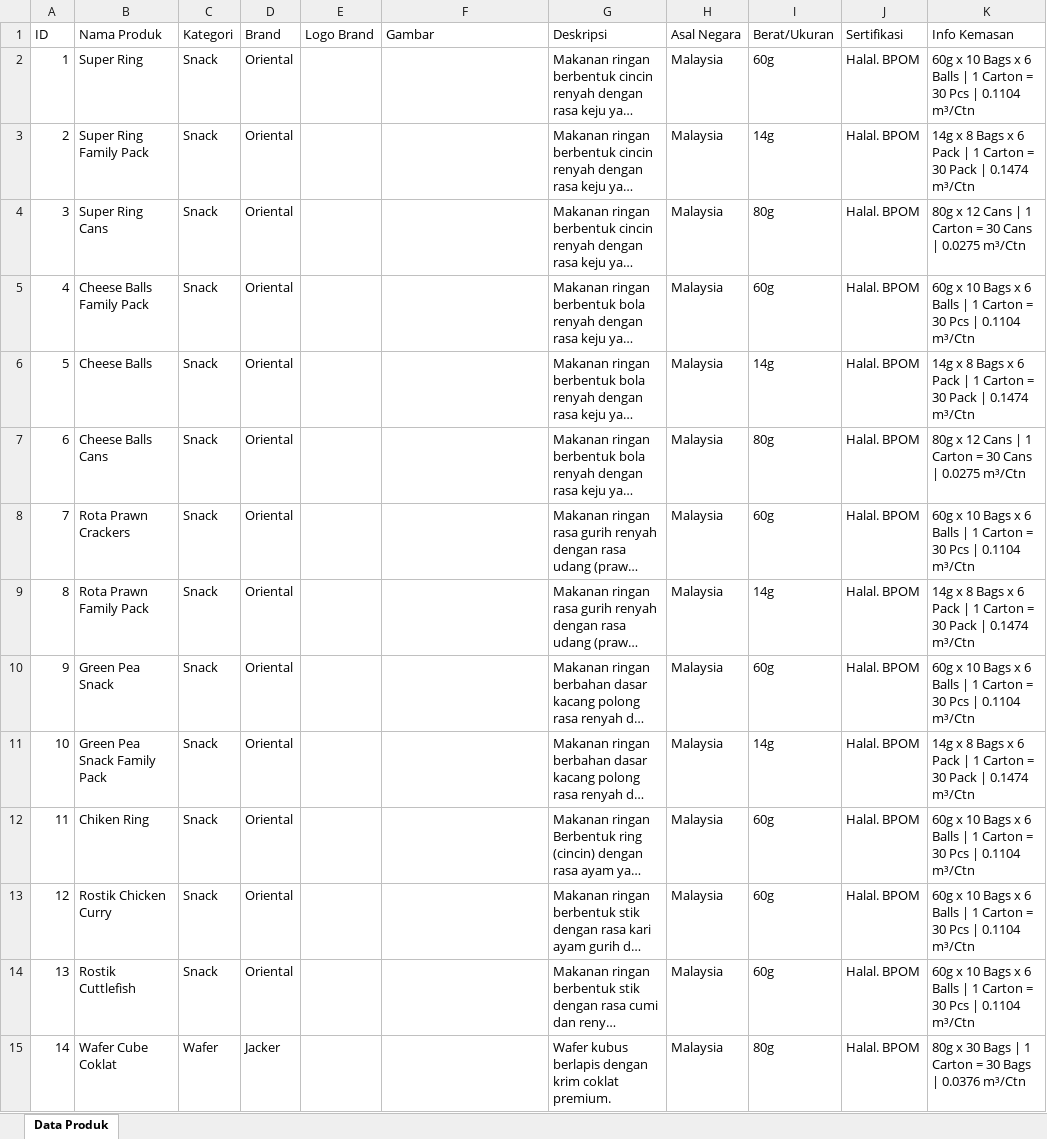
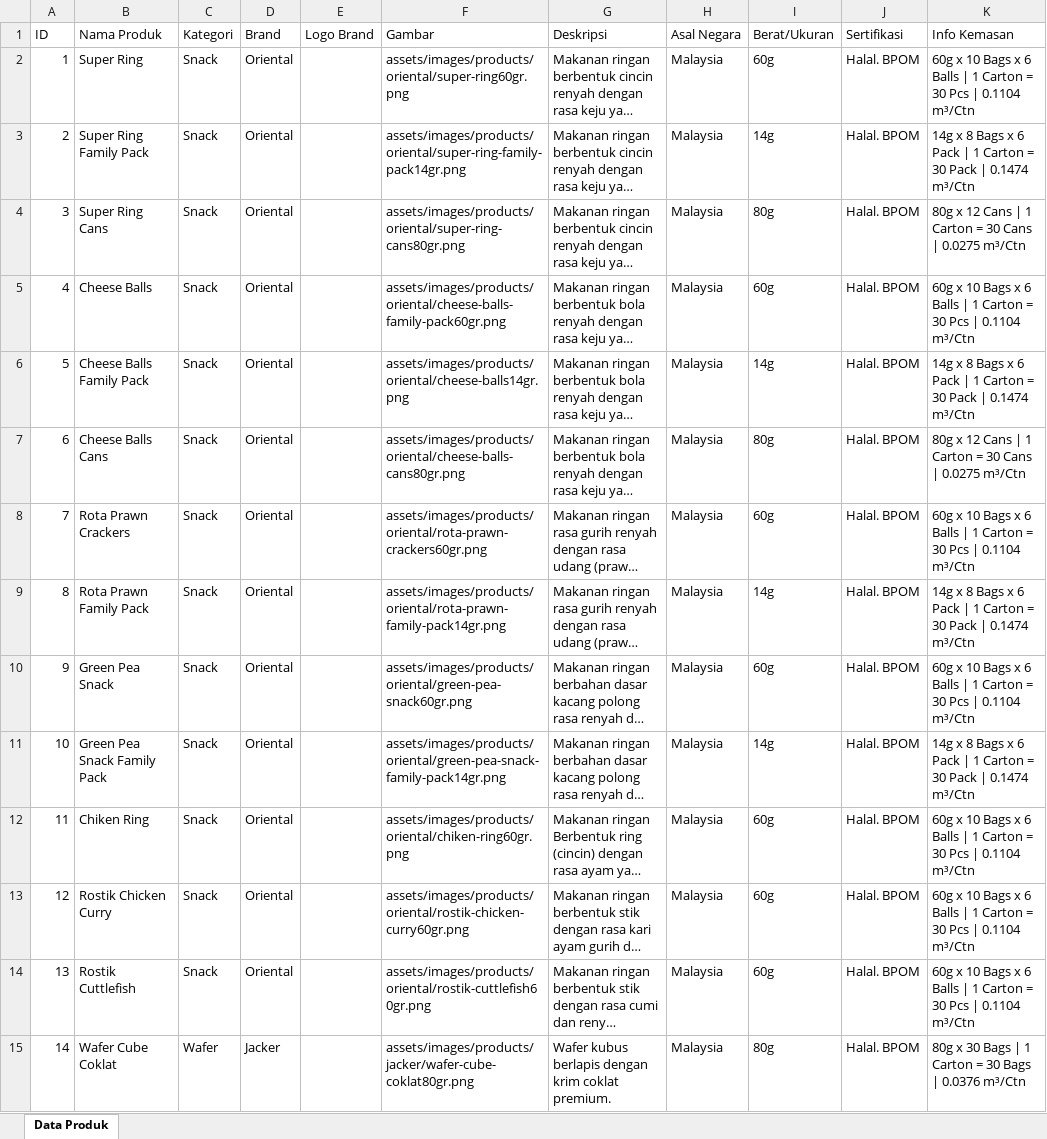
Before and after one commit to ziczug/website-mitra-abadi-sindomas, an Excel workbook: database/CMS_Produk_MitraAbadi_Update.xlsx, sheet Data Produk, drawn as a sheet; only a part is shown; long unchanged cells end in …; values as stored, in another font and other column widths than the file's, no borders; the diff covers the shown part only; the diff names each change by its address in the sheet, - before the commit and + after, or states it on an @@ line.

Commit message:
Auto-Cloud-Save: updated CMS from excel

```diff
--- a/database/CMS_Produk_MitraAbadi_Update.xlsx (sheet Data Produk)
+++ b/database/CMS_Produk_MitraAbadi_Update.xlsx (sheet Data Produk)
-F2 (Gambar): (empty)
+F2 (Gambar): assets/images/products/oriental/super-ring60gr.png
-F3 (Gambar): (empty)
+F3 (Gambar): assets/images/products/oriental/super-ring-family-pack14gr.png
-F4 (Gambar): (empty)
+F4 (Gambar): assets/images/products/oriental/super-ring-cans80gr.png
-B5 (Nama Produk): Cheese Balls Family Pack
+B5 (Nama Produk): Cheese Balls
-F5 (Gambar): (empty)
+F5 (Gambar): assets/images/products/oriental/cheese-balls-family-pack60gr.png
-B6 (Nama Produk): Cheese Balls
+B6 (Nama Produk): Cheese Balls Family Pack
-F6 (Gambar): (empty)
+F6 (Gambar): assets/images/products/oriental/cheese-balls14gr.png
-F7 (Gambar): (empty)
+F7 (Gambar): assets/images/products/oriental/cheese-balls-cans80gr.png
-F8 (Gambar): (empty)
+F8 (Gambar): assets/images/products/oriental/rota-prawn-crackers60gr.png
-F9 (Gambar): (empty)
+F9 (Gambar): assets/images/products/oriental/rota-prawn-family-pack14gr.png
-F10 (Gambar): (empty)
+F10 (Gambar): assets/images/products/oriental/green-pea-snack60gr.png
-F11 (Gambar): (empty)
+F11 (Gambar): assets/images/products/oriental/green-pea-snack-family-pack14gr.png
-F12 (Gambar): (empty)
+F12 (Gambar): assets/images/products/oriental/chiken-ring60gr.png
-F13 (Gambar): (empty)
+F13 (Gambar): assets/images/products/oriental/rostik-chicken-curry60gr.png
-F14 (Gambar): (empty)
+F14 (Gambar): assets/images/products/oriental/rostik-cuttlefish60gr.png
-F15 (Gambar): (empty)
+F15 (Gambar): assets/images/products/jacker/wafer-cube-coklat80gr.png
```
Also changed, not shown: 230 edited cells and cell formats elsewhere in this sheet, 53 other files.
